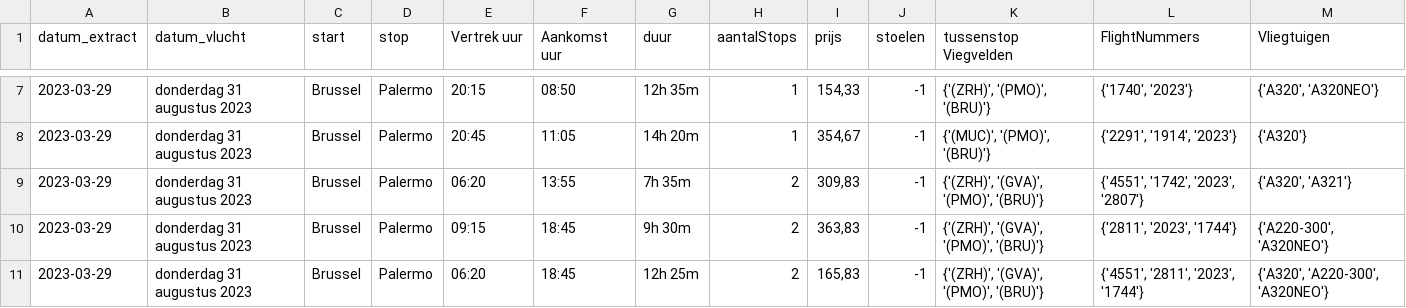
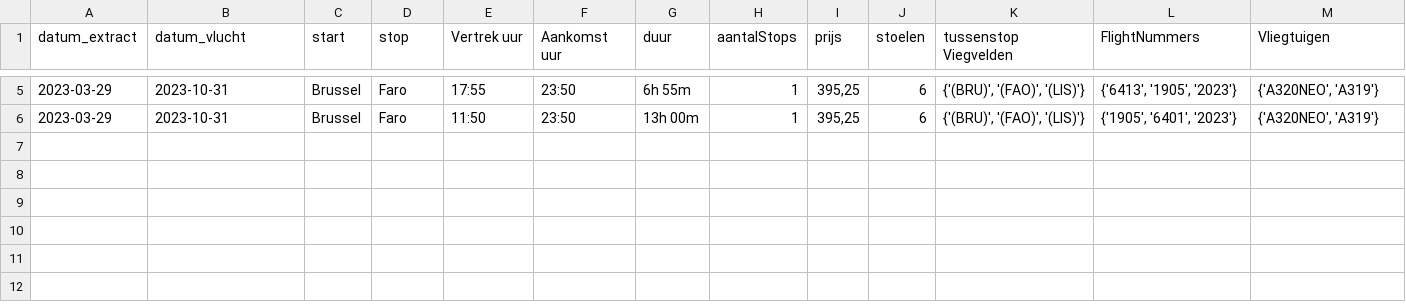
Before and after one commit to MaartenBoonHoGent/scraping, a CSV file: scraping/brusselsAirlines.csv, drawn as a sheet; only a part is shown, gaps mark what is left out; the diff covers the shown part only.

Commit message:
brussel final

```diff
--- a/scraping/brusselsAirlines.csv
+++ b/scraping/brusselsAirlines.csv
@@ -7,5 +5,2 @@ datum_extract,datum_vlucht,start,stop,Vertrek uur,Aankomst uur,duur,aantalStops,
-2023-03-29,donderdag 31 augustus 2023,Brussel,Palermo,20:15,08:50,12h 35m,1,"154,33",-1,"{'(ZRH)', '(PMO)', '(BRU)'}","{'1740', '2023'}","{'A320', 'A320NEO'}"
-2023-03-29,donderdag 31 augustus 2023,Brussel,Palermo,20:45,11:05,14h 20m,1,"354,67",-1,"{'(MUC)', '(PMO)', '(BRU)'}","{'2291', '1914', '2023'}",{'A320'}
-2023-03-29,donderdag 31 augustus 2023,Brussel,Palermo,06:20,13:55,7h 35m,2,"309,83",-1,"{'(ZRH)', '(GVA)', '(PMO)', '(BRU)'}","{'4551', '1742', '2023', '2807'}","{'A320', 'A321'}"
-2023-03-29,donderdag 31 augustus 2023,Brussel,Palermo,09:15,18:45,9h 30m,2,"363,83",-1,"{'(ZRH)', '(GVA)', '(PMO)', '(BRU)'}","{'2811', '2023', '1744'}","{'A220-300', 'A320NEO'}"
-2023-03-29,donderdag 31 augustus 2023,Brussel,Palermo,06:20,18:45,12h 25m,2,"165,83",-1,"{'(ZRH)', '(GVA)', '(PMO)', '(BRU)'}","{'4551', '2811', '2023', '1744'}","{'A320', 'A220-300', 'A320NEO'}"
+2023-03-29,2023-10-31,Brussel,Faro,17:55,23:50,6h 55m,1,"395,25",6,"{'(BRU)', '(FAO)', '(LIS)'}","{'6413', '1905', '2023'}","{'A320NEO', 'A319'}"
+2023-03-29,2023-10-31,Brussel,Faro,11:50,23:50,13h 00m,1,"395,25",6,"{'(BRU)', '(FAO)', '(LIS)'}","{'1905', '6401', '2023'}","{'A320NEO', 'A319'}"
```
Also changed, not shown: 2 removed rows and 29 edited cells elsewhere in this file, 1 other file.
